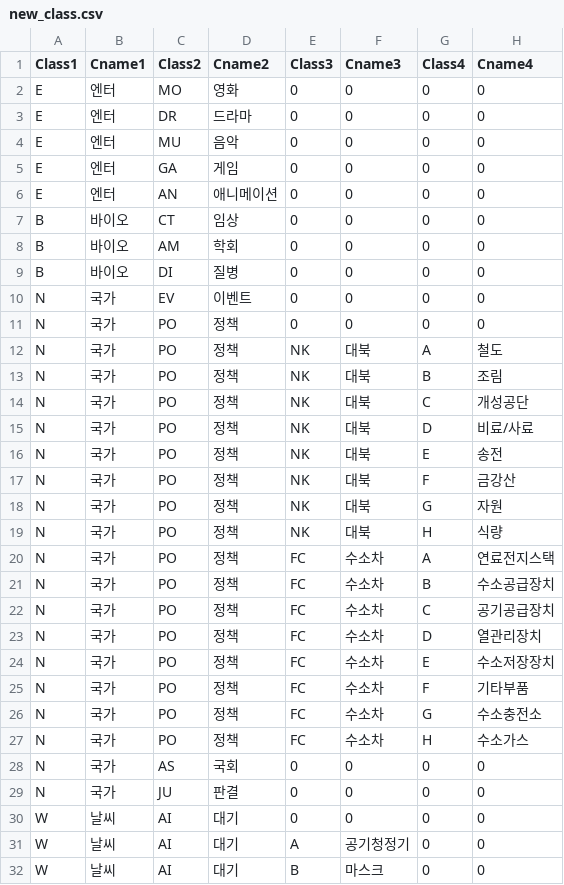
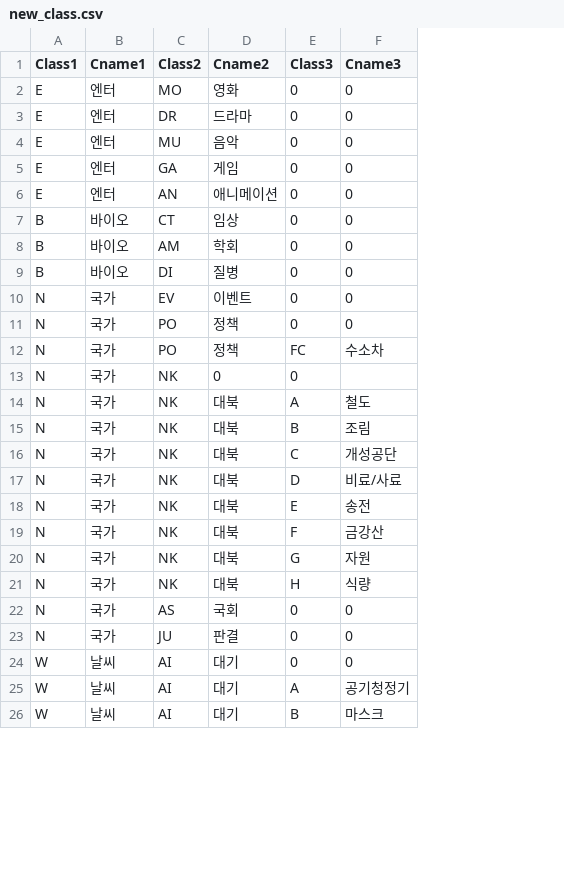
Before and after one commit to sungje317/microservice, a CSV file: new_class.csv, drawn as a sheet; only a part is shown; removed rows and columns are numbered as before the commit, all else as after; the diff names each change by its address in the sheet, - before the commit and + after, or states it on an @@ line.

Commit message:
Update new_class.csv
class4 삭제

```diff
--- a/new_class.csv
+++ b/new_class.csv
-column G (Class4), rows 2-11: all 0; rows 20-32: A | B | C | D | E | F | G | H | 0 | 0 | 0 | 0 | 0
-column H (Cname4), rows 2-11: all 0; rows 20-32: 연료전지스택 | 수소공급장치 | 공기공급장치 | 열관리장치 | 수소저장장치 | 기타부품 | 수소충전소 | 수소가스 | 0 | 0 | 0 | 0 | 0
-row 12: N | 국가 | PO | 정책 | NK | 대북 | A | 철도
-row 13: N | 국가 | PO | 정책 | NK | 대북 | B | 조림
-row 14: N | 국가 | PO | 정책 | NK | 대북 | C | 개성공단
-row 15: N | 국가 | PO | 정책 | NK | 대북 | D | 비료/사료
-row 16: N | 국가 | PO | 정책 | NK | 대북 | E | 송전
-row 17: N | 국가 | PO | 정책 | NK | 대북 | F | 금강산
-row 18: N | 국가 | PO | 정책 | NK | 대북 | G | 자원
-row 19: N | 국가 | PO | 정책 | NK | 대북 | H | 식량
-C13:C19 (Class2): PO
+C13:C19 (Class2): NK
-D13 (Cname2): 정책
+D13 (Cname2): 0
-E13 (Class3): FC
+E13 (Class3): 0
-F13 (Cname3): 수소차
+F13 (Cname3): (empty)
-D14:D19 (Cname2): 정책
+D14:D19 (Cname2): 대북
-E14 (Class3): FC
+E14 (Class3): A
-F14 (Cname3): 수소차
+F14 (Cname3): 철도
-E15 (Class3): FC
+E15 (Class3): B
-F15 (Cname3): 수소차
+F15 (Cname3): 조림
-E16 (Class3): FC
+E16 (Class3): C
-F16 (Cname3): 수소차
+F16 (Cname3): 개성공단
-E17 (Class3): FC
+E17 (Class3): D
-F17 (Cname3): 수소차
+F17 (Cname3): 비료/사료
-E18 (Class3): FC
+E18 (Class3): E
-F18 (Cname3): 수소차
+F18 (Cname3): 송전
-E19 (Class3): FC
+E19 (Class3): F
-F19 (Cname3): 수소차
+F19 (Cname3): 금강산
+row 20: N | 국가 | NK | 대북 | G | 자원
+row 21: N | 국가 | NK | 대북 | H | 식량
```
